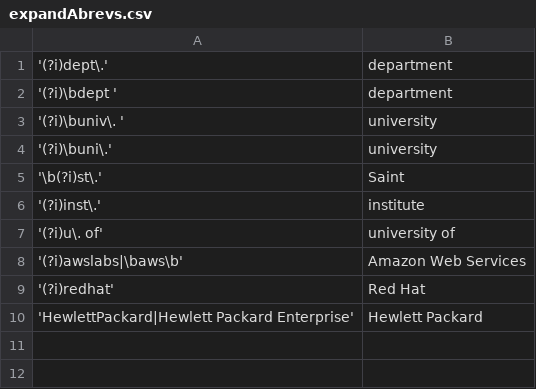
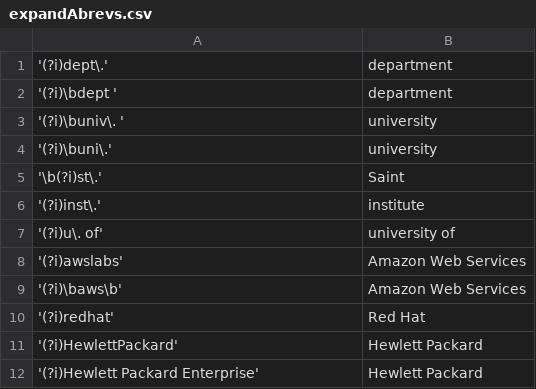
Before and after one commit to DSPG-Young-Scholars-Program/dspg20oss, a CSV file: ossPy/keyFiles/expandAbrevs.csv, drawn as a sheet; addresses are those after the commit; the diff names each change by its address in the sheet, - before the commit and + after, or states it on an @@ line.

```diff
--- a/ossPy/keyFiles/expandAbrevs.csv
+++ b/ossPy/keyFiles/expandAbrevs.csv
-A8: '(?i)awslabs|\baws\b'
+A8: '(?i)awslabs'
+row 9: '(?i)\baws\b' | Amazon Web Services
+row 11: '(?i)HewlettPackard' | Hewlett Packard
-A12: 'HewlettPackard|Hewlett Packard Enterprise'
+A12: '(?i)Hewlett Packard Enterprise'
```
Also changed, not shown: ossPy/keyFiles/curatedDomains.csv, ossPy/keyFiles/curatedLegalEntitesRaw.csv, 10 other files.
